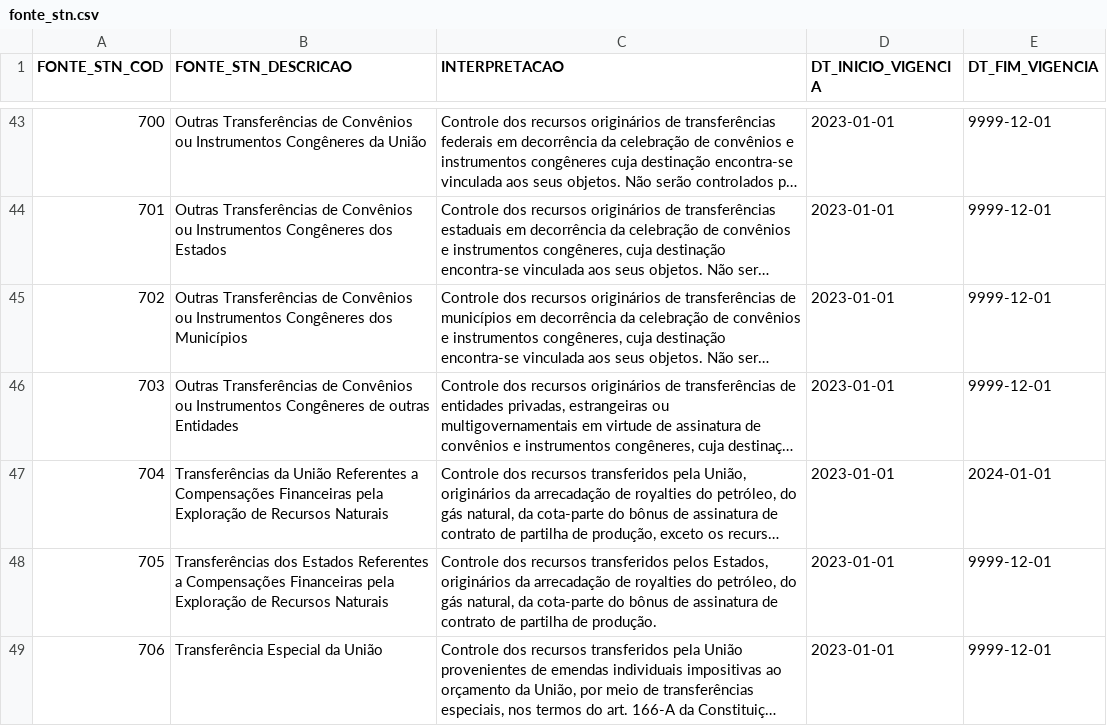
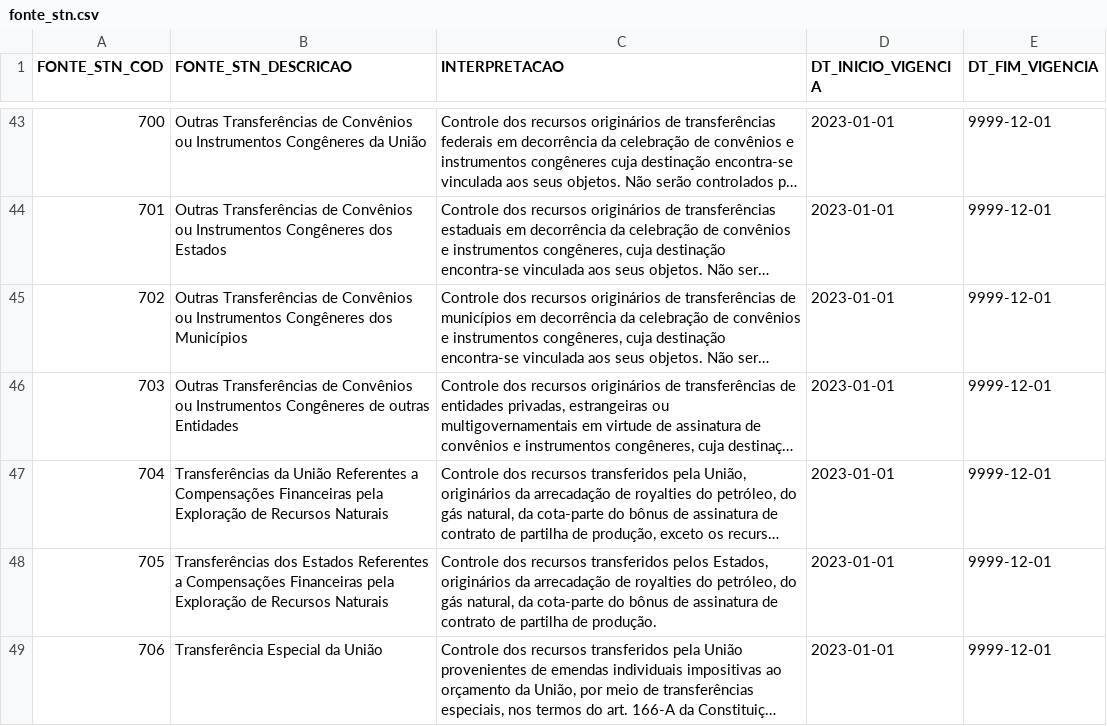
Before and after one commit to splor-mg/matriz-fonte-stn-dadosmg, a CSV file: data/fonte_stn.csv, drawn as a sheet; only a part is shown, gaps mark what is left out; long unchanged cells end in …; the diff names each change by its address in the sheet, - before the commit and + after, or states it on an @@ line.

Commit message:
atualiza data/fonte_stn.csv

```diff
--- a/data/fonte_stn.csv
+++ b/data/fonte_stn.csv
-E47 (DT_FIM_VIGENCIA): 2024-01-01
+E47 (DT_FIM_VIGENCIA): 9999-12-01
```
